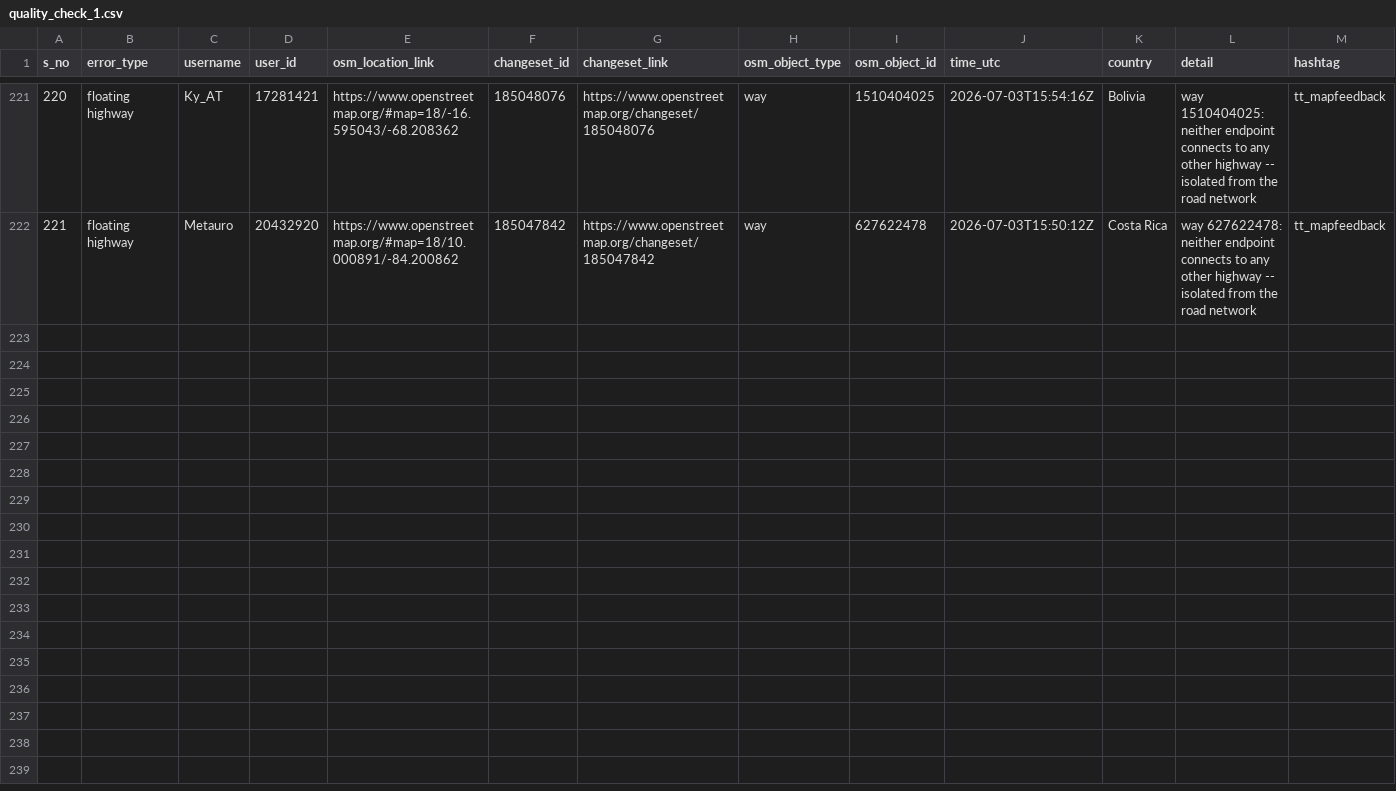
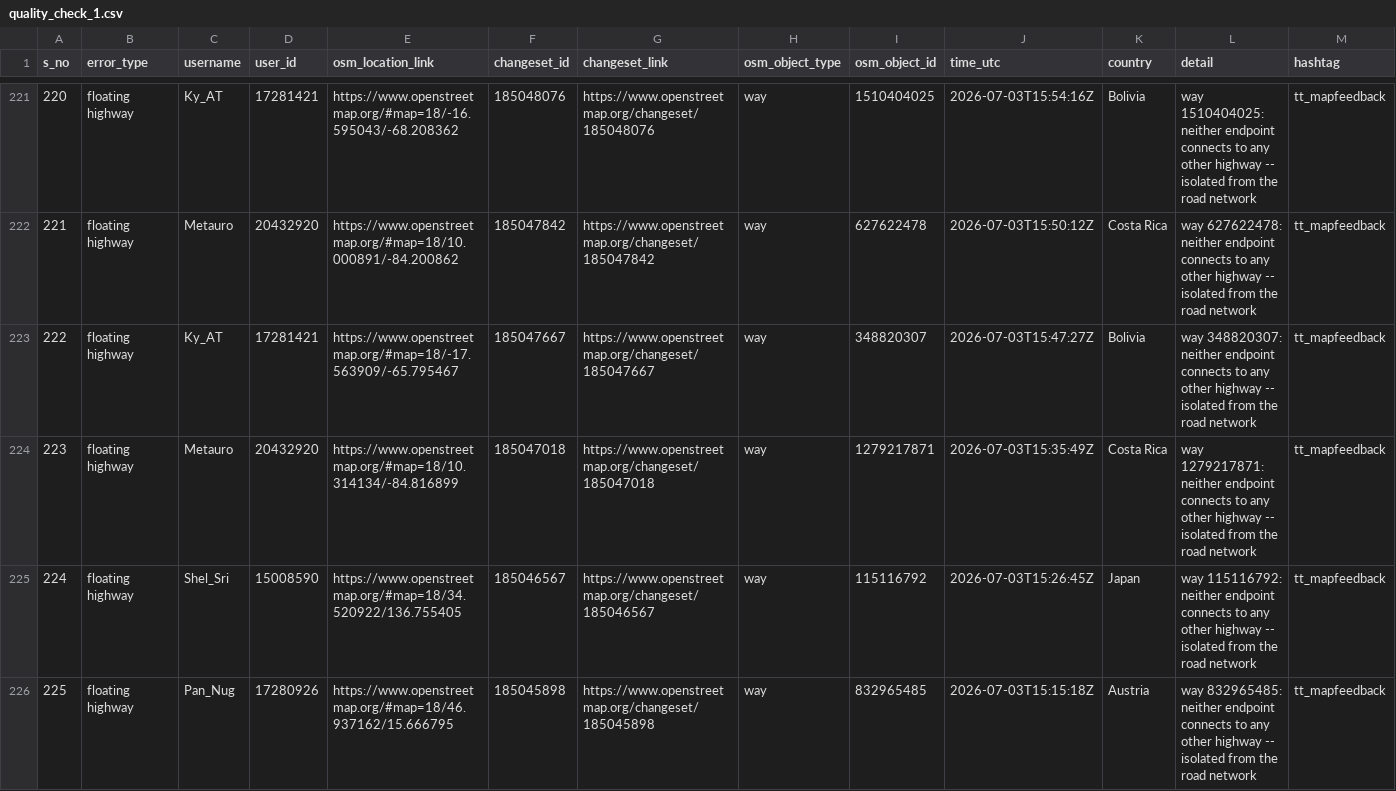
Before and after one commit to KingVik-Planet/OSM_QC_tt_mapfeedback, a CSV file: data/quality_check_1.csv, drawn as a sheet; only a part is shown, gaps mark what is left out; the diff names each change by its address in the sheet, - before the commit and + after, or states it on an @@ line.

```diff
--- a/data/quality_check_1.csv
+++ b/data/quality_check_1.csv
+row 223: 222 | floating highway | Ky_AT | 17281421 | https://www.openstreetmap.org/#map=18/-17.563909/-65.795467 | 185047667 | https://www.openstreetmap.org/changeset/185047667 | way | 348820307 | 2026-07-03T15:47:27Z | Bolivia | way 348820307: neither endpoint connects to any other highway -- isolated from the road network | tt_mapfeedback
+row 224: 223 | floating highway | Metauro | 20432920 | https://www.openstreetmap.org/#map=18/10.314134/-84.816899 | 185047018 | https://www.openstreetmap.org/changeset/185047018 | way | 1279217871 | 2026-07-03T15:35:49Z | Costa Rica | way 1279217871: neither endpoint connects to any other highway -- isolated from the road network | tt_mapfeedback
+row 225: 224 | floating highway | Shel_Sri | 15008590 | https://www.openstreetmap.org/#map=18/34.520922/136.755405 | 185046567 | https://www.openstreetmap.org/changeset/185046567 | way | 115116792 | 2026-07-03T15:26:45Z | Japan | way 115116792: neither endpoint connects to any other highway -- isolated from the road network | tt_mapfeedback
+row 226: 225 | floating highway | Pan_Nug | 17280926 | https://www.openstreetmap.org/#map=18/46.937162/15.666795 | 185045898 | https://www.openstreetmap.org/changeset/185045898 | way | 832965485 | 2026-07-03T15:15:18Z | Austria | way 832965485: neither endpoint connects to any other highway -- isolated from the road network | tt_mapfeedback
```
Also changed, not shown: 3 other files.
